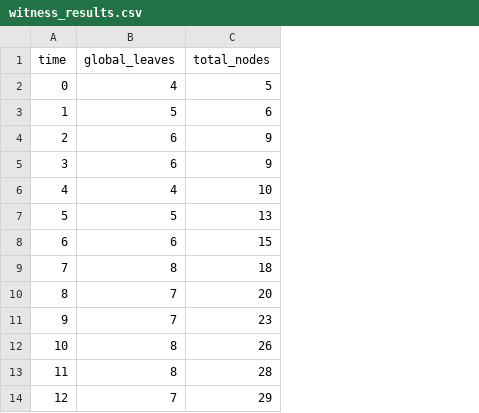
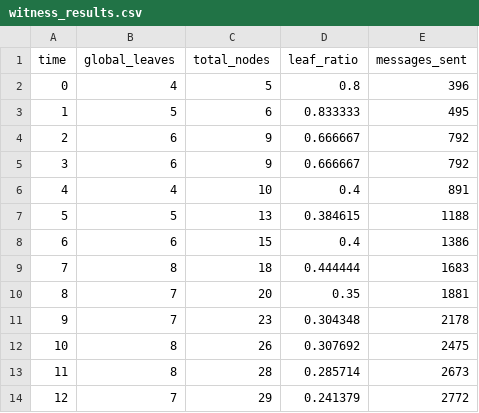
Before and after one commit to AS-28980/DC_Project, a CSV file: data/witness_results.csv, drawn as a sheet; only a part is shown; the diff names each change by its address in the sheet, - before the commit and + after, or states it on an @@ line.

```diff
--- a/data/witness_results.csv
+++ b/data/witness_results.csv
+column D (leaf_ratio), rows 2-14: 0.8 | 0.833333 | 0.666667 | 0.666667 | 0.4 | 0.384615 | 0.4 | 0.444444 | 0.35 | 0.304348 | 0.307692 | 0.285714 | 0.241379
+column E (messages_sent), rows 2-14: 396 | 495 | 792 | 792 | 891 | 1188 | 1386 | 1683 | 1881 | 2178 | 2475 | 2673 | 2772
```
Also changed, not shown: data/tangle_results.csv, 3 other files.
